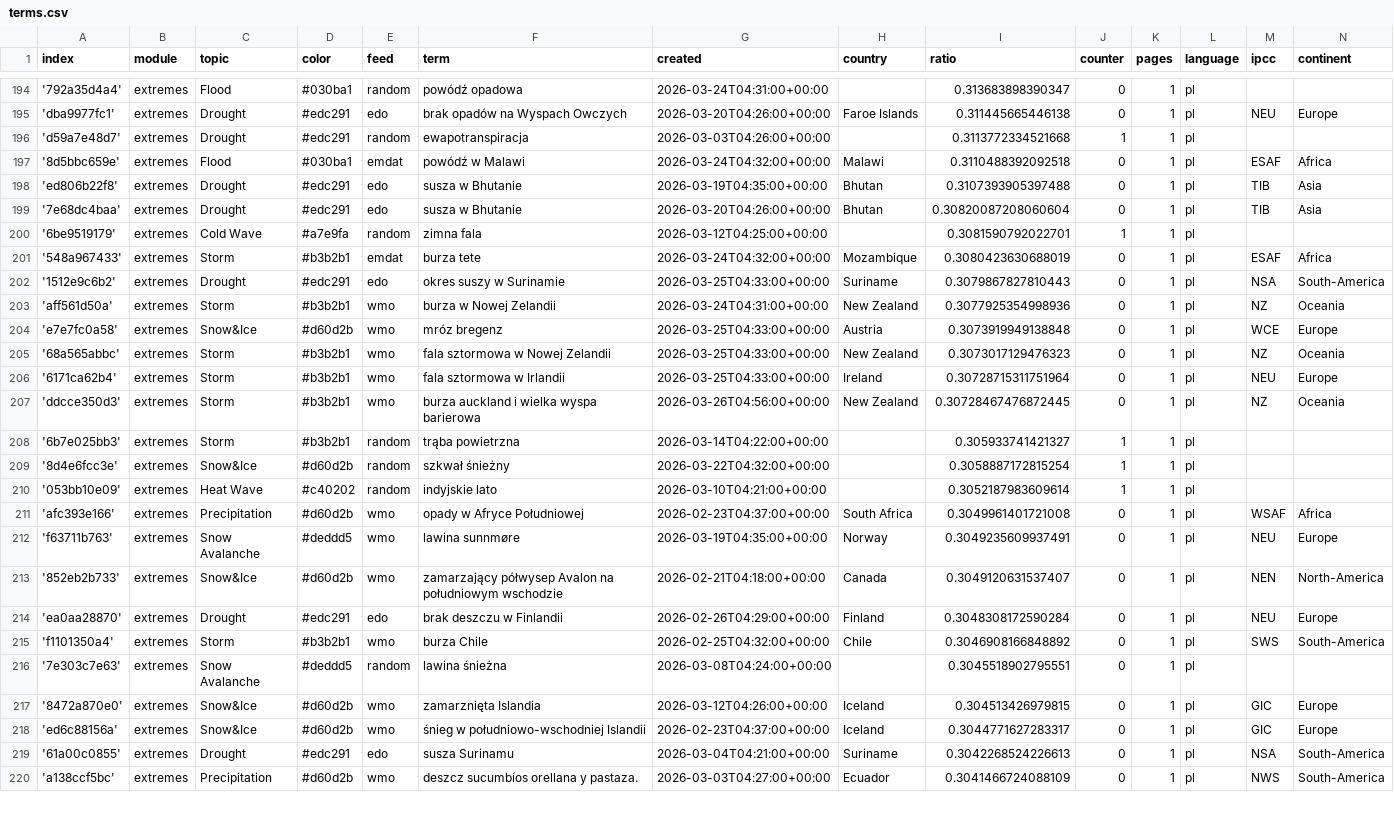
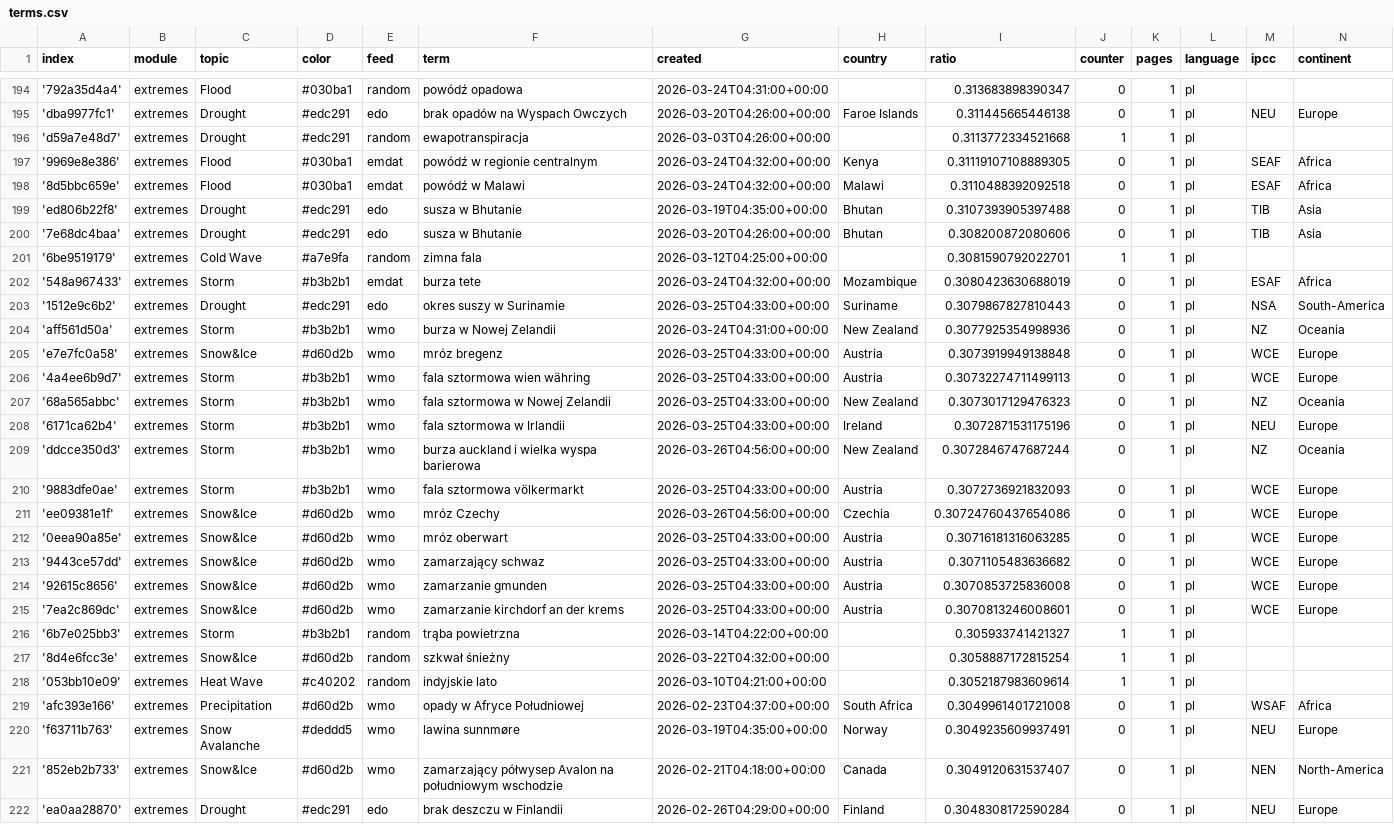
Before and after one commit to hannak555-news/polishExtremes, a CSV file: terms.csv, drawn as a sheet; only a part is shown, gaps mark what is left out; the shorter side is filled out with more unchanged rows.

Commit message:
Commit from GitHub Actions (import:0.0)

```diff
--- a/terms.csv
+++ b/terms.csv
@@ -196,5 +196,6 @@ index,module,topic,color,feed,term,created,country,ratio,counter,pages,language,
 'd59a7e48d7',extremes,Drought,#edc291,random,ewapotranspiracja,2026-03-03T04:26:00+00:00,,0.3113772334521668,1,1,pl,,
+'9969e8e386',extremes,Flood,#030ba1,emdat,powódź w regionie centralnym,2026-03-24T04:32:00+00:00,Kenya,0.31119107108889305,0,1,pl,SEAF,Africa
 '8d5bbc659e',extremes,Flood,#030ba1,emdat,powódź w Malawi,2026-03-24T04:32:00+00:00,Malawi,0.3110488392092518,0,1,pl,ESAF,Africa
 'ed806b22f8',extremes,Drought,#edc291,edo,susza w Bhutanie,2026-03-19T04:35:00+00:00,Bhutan,0.3107393905397488,0,1,pl,TIB,Asia
-'7e68dc4baa',extremes,Drought,#edc291,edo,susza w Bhutanie,2026-03-20T04:26:00+00:00,Bhutan,0.30820087208060604,0,1,pl,TIB,Asia
+'7e68dc4baa',extremes,Drought,#edc291,edo,susza w Bhutanie,2026-03-20T04:26:00+00:00,Bhutan,0.308200872080606,0,1,pl,TIB,Asia
 '6be9519179',extremes,Cold Wave,#a7e9fa,random,zimna fala,2026-03-12T04:25:00+00:00,,0.3081590792022701,1,1,pl,,
@@ -204,5 +205,12 @@ index,module,topic,color,feed,term,created,country,ratio,counter,pages,language,
 'e7e7fc0a58',extremes,Snow&Ice,#d60d2b,wmo,mróz bregenz,2026-03-25T04:33:00+00:00,Austria,0.3073919949138848,0,1,pl,WCE,Europe
+'4a4ee6b9d7',extremes,Storm,#b3b2b1,wmo,fala sztormowa wien währing,2026-03-25T04:33:00+00:00,Austria,0.30732274711499113,0,1,pl,WCE,Europe
 '68a565abbc',extremes,Storm,#b3b2b1,wmo,fala sztormowa w Nowej Zelandii,2026-03-25T04:33:00+00:00,New Zealand,0.3073017129476323,0,1,pl,NZ,Oceania
-'6171ca62b4',extremes,Storm,#b3b2b1,wmo,fala sztormowa w Irlandii,2026-03-25T04:33:00+00:00,Ireland,0.30728715311751964,0,1,pl,NEU,Europe
-'ddcce350d3',extremes,Storm,#b3b2b1,wmo,burza auckland i wielka wyspa barierowa,2026-03-26T04:56:00+00:00,New Zealand,0.30728467476872445,0,1,pl,NZ,Oceania
+'6171ca62b4',extremes,Storm,#b3b2b1,wmo,fala sztormowa w Irlandii,2026-03-25T04:33:00+00:00,Ireland,0.3072871531175196,0,1,pl,NEU,Europe
+'ddcce350d3',extremes,Storm,#b3b2b1,wmo,burza auckland i wielka wyspa barierowa,2026-03-26T04:56:00+00:00,New Zealand,0.3072846747687244,0,1,pl,NZ,Oceania
+'9883dfe0ae',extremes,Storm,#b3b2b1,wmo,fala sztormowa völkermarkt,2026-03-25T04:33:00+00:00,Austria,0.3072736921832093,0,1,pl,WCE,Europe
+'ee09381e1f',extremes,Snow&Ice,#d60d2b,wmo,mróz Czechy,2026-03-26T04:56:00+00:00,Czechia,0.30724760437654086,0,1,pl,WCE,Europe
+'0eea90a85e',extremes,Snow&Ice,#d60d2b,wmo,mróz oberwart,2026-03-25T04:33:00+00:00,Austria,0.30716181316063285,0,1,pl,WCE,Europe
+'9443ce57dd',extremes,Snow&Ice,#d60d2b,wmo,zamarzający schwaz,2026-03-25T04:33:00+00:00,Austria,0.3071105483636682,0,1,pl,WCE,Europe
+'92615c8656',extremes,Snow&Ice,#d60d2b,wmo,zamarzanie gmunden,2026-03-25T04:33:00+00:00,Austria,0.3070853725836008,0,1,pl,WCE,Europe
+'7ea2c869dc',extremes,Snow&Ice,#d60d2b,wmo,zamarzanie kirchdorf an der krems,2026-03-25T04:33:00+00:00,Austria,0.3070813246008601,0,1,pl,WCE,Europe
 '6b7e025bb3',extremes,Storm,#b3b2b1,random,trąba powietrzna,2026-03-14T04:22:00+00:00,,0.305933741421327,1,1,pl,,
```
